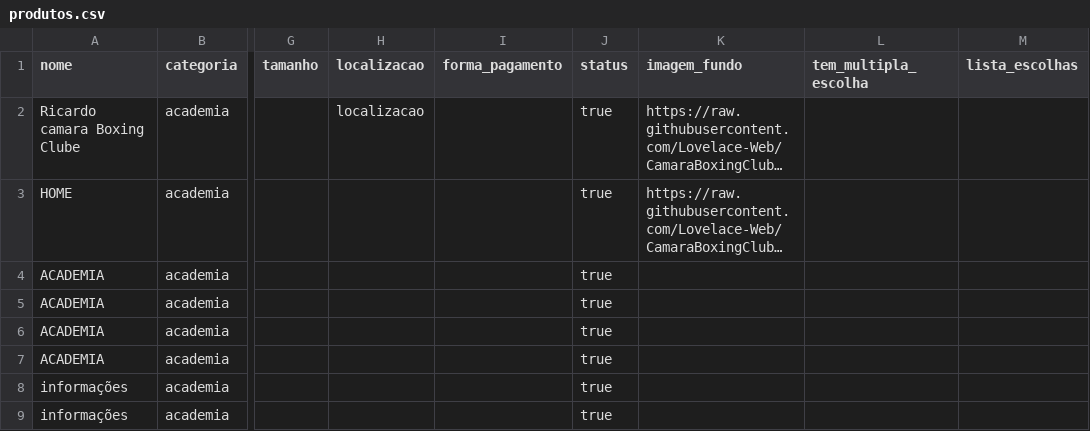
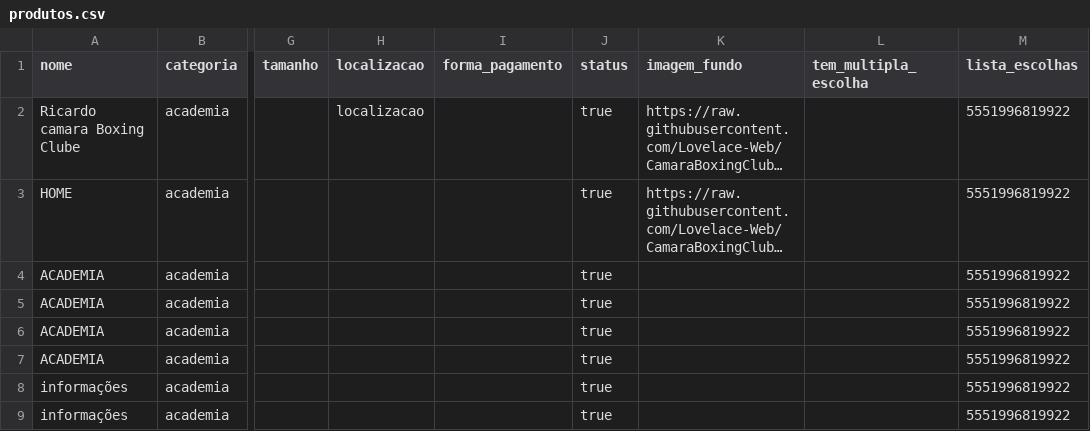
Before and after one commit to Lovelace-Web/CamaraBoxingClube, a CSV file: produtos.csv, drawn as a sheet; only a part is shown, gaps mark what is left out; long unchanged cells end in …; the diff names each change by its address in the sheet, - before the commit and + after, or states it on an @@ line.

Commit message:
Update produtos.csv

```diff
--- a/produtos.csv
+++ b/produtos.csv
-M2:M9 (lista_escolhas): (empty)
+M2:M9 (lista_escolhas): 5551996819922
```
